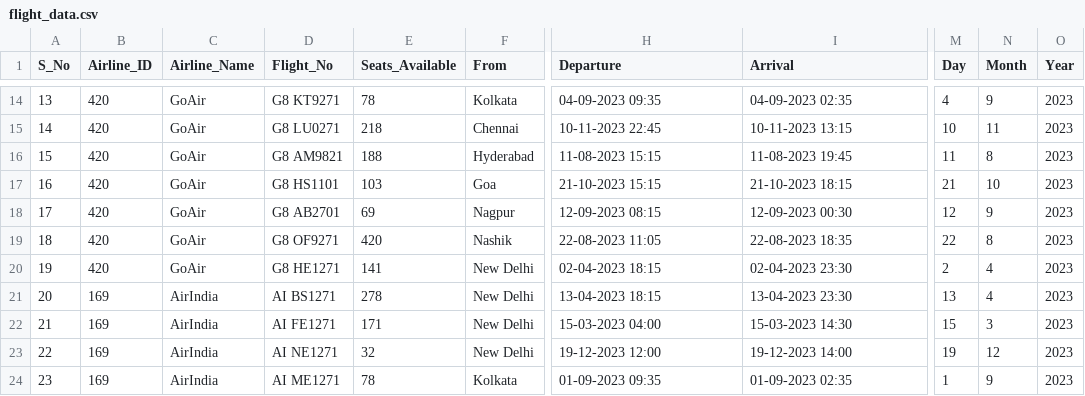
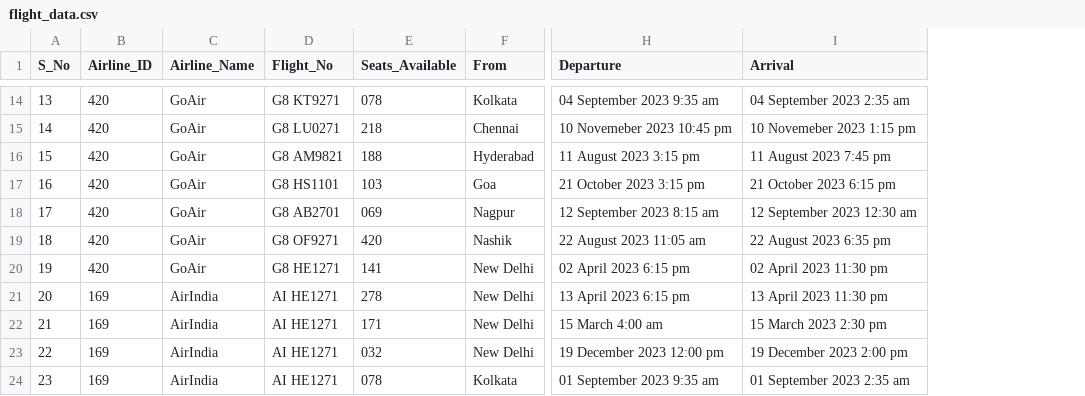
Before and after one commit to Abhyuday-06/IP_Project, a CSV file: flight_data.csv, drawn as a sheet; only a part is shown, gaps mark what is left out; the diff covers the shown part only; the diff names each change by its address in the sheet, - before the commit and + after, or states it on an @@ line.

```diff
--- a/flight_data.csv
+++ b/flight_data.csv
-column M (Day), rows 14-24: 4 | 10 | 11 | 21 | 12 | 22 | 2 | 13 | 15 | 19 | 1
-column N (Month), rows 14-24: 9 | 11 | 8 | 10 | 9 | 8 | 4 | 4 | 3 | 12 | 9
-column O (Year), rows 14-24: all 2023
-E14 (Seats_Available): 78
+E14 (Seats_Available): 078
-H14 (Departure): 04-09-2023 09:35
+H14 (Departure): 04 September 2023 9:35 am
-I14 (Arrival): 04-09-2023 02:35
+I14 (Arrival): 04 September 2023 2:35 am
-H15 (Departure): 10-11-2023 22:45
+H15 (Departure): 10 Novemeber 2023 10:45 pm
-I15 (Arrival): 10-11-2023 13:15
+I15 (Arrival): 10 Novemeber 2023 1:15 pm
-H16 (Departure): 11-08-2023 15:15
+H16 (Departure): 11 August 2023 3:15 pm
-I16 (Arrival): 11-08-2023 19:45
+I16 (Arrival): 11 August 2023 7:45 pm
-H17 (Departure): 21-10-2023 15:15
+H17 (Departure): 21 October 2023 3:15 pm
-I17 (Arrival): 21-10-2023 18:15
+I17 (Arrival): 21 October 2023 6:15 pm
-E18 (Seats_Available): 69
+E18 (Seats_Available): 069
-H18 (Departure): 12-09-2023 08:15
+H18 (Departure): 12 September 2023 8:15 am
-I18 (Arrival): 12-09-2023 00:30
+I18 (Arrival): 12 September 2023 12:30 am
-H19 (Departure): 22-08-2023 11:05
+H19 (Departure): 22 August 2023 11:05 am
-I19 (Arrival): 22-08-2023 18:35
+I19 (Arrival): 22 August 2023 6:35 pm
-H20 (Departure): 02-04-2023 18:15
+H20 (Departure): 02 April 2023 6:15 pm
-I20 (Arrival): 02-04-2023 23:30
+I20 (Arrival): 02 April 2023 11:30 pm
-D21 (Flight_No): AI BS1271
+D21 (Flight_No): AI HE1271
-H21 (Departure): 13-04-2023 18:15
+H21 (Departure): 13 April 2023 6:15 pm
-I21 (Arrival): 13-04-2023 23:30
+I21 (Arrival): 13 April 2023 11:30 pm
-D22 (Flight_No): AI FE1271
+D22 (Flight_No): AI HE1271
-H22 (Departure): 15-03-2023 04:00
+H22 (Departure): 15 March 4:00 am
-I22 (Arrival): 15-03-2023 14:30
+I22 (Arrival): 15 March 2023 2:30 pm
-D23 (Flight_No): AI NE1271
+D23 (Flight_No): AI HE1271
-E23 (Seats_Available): 32
+E23 (Seats_Available): 032
-H23 (Departure): 19-12-2023 12:00
+H23 (Departure): 19 December 2023 12:00 pm
-I23 (Arrival): 19-12-2023 14:00
+I23 (Arrival): 19 December 2023 2:00 pm
-D24 (Flight_No): AI ME1271
+D24 (Flight_No): AI HE1271
-E24 (Seats_Available): 78
+E24 (Seats_Available): 078
-H24 (Departure): 01-09-2023 09:35
+H24 (Departure): 01 September 2023 9:35 am
-I24 (Arrival): 01-09-2023 02:35
+I24 (Arrival): 01 September 2023 2:35 am
```
Also changed, not shown: 43 edited cells elsewhere in this file.
